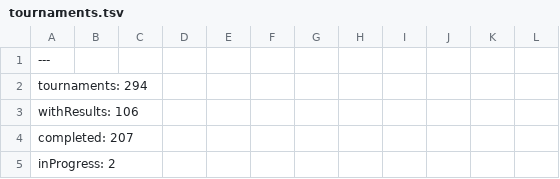
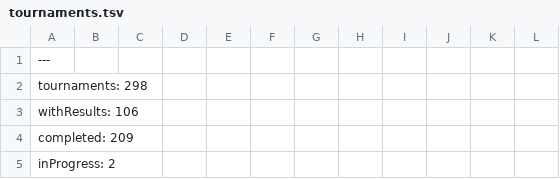
Before and after one commit to slam10s/college-data, a TSV file: 2021-22/tournaments.tsv, drawn as a sheet; only a part is shown; the diff covers the shown part only.

```diff
--- a/2021-22/tournaments.tsv
+++ b/2021-22/tournaments.tsv
@@ -1,5 +1,5 @@
 ---
-tournaments: 294
+tournaments: 298
 withResults: 106
-completed: 207
+completed: 209
 inProgress: 2
```
Also changed, not shown: 4 added rows and 6 edited cells elsewhere in this file, 2021-22/events.tsv, 2021-22/men-singles.tsv, 3 other files.
